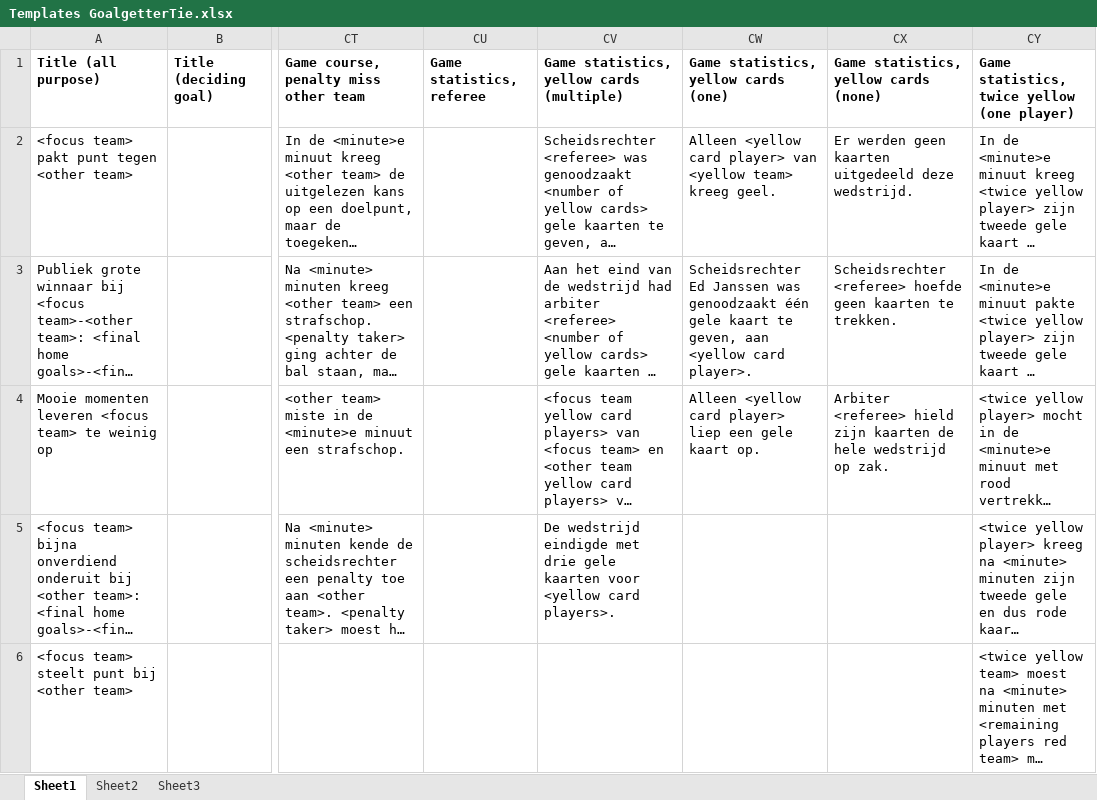
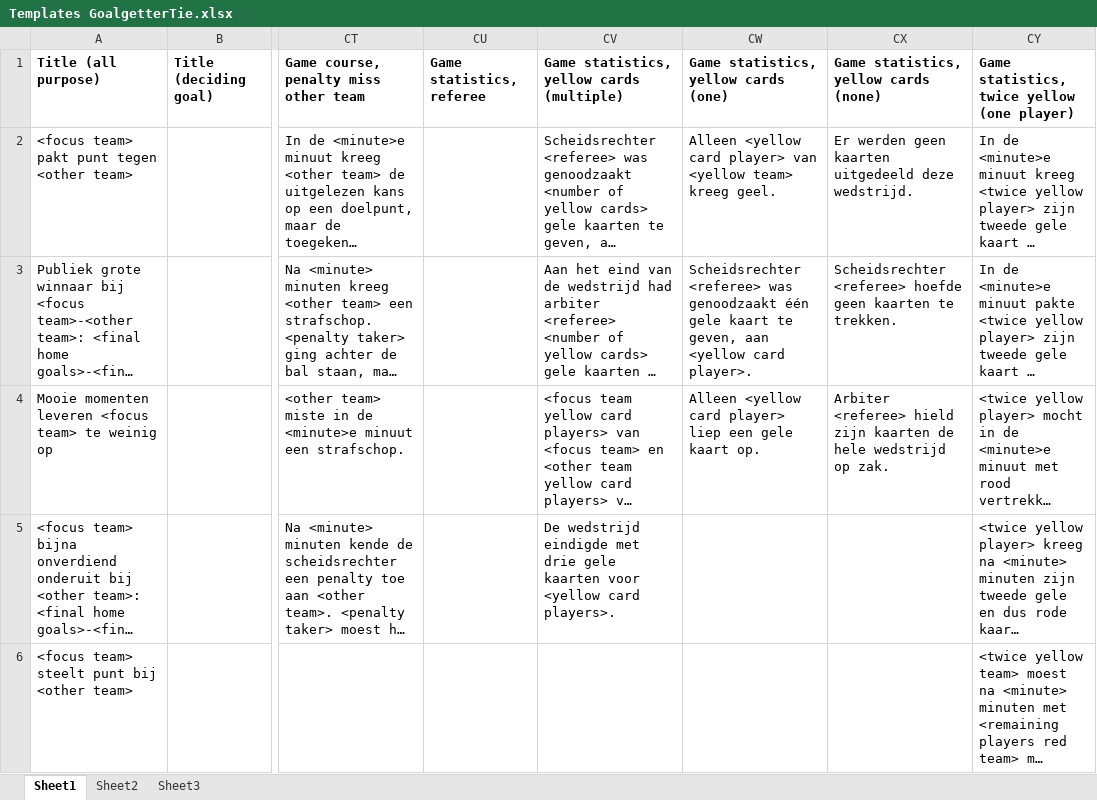
Before and after one commit to TallChris91/PASS, an Excel workbook: Databases/Templates GoalgetterTie.xlsx, sheet Sheet1, drawn as a sheet; only a part is shown, gaps mark what is left out; long unchanged cells end in …; values as stored, in another font and other column widths than the file's, no borders; the diff names each change by its address in the sheet, - before the commit and + after, or states it on an @@ line.

Commit message:
fixed some templates (e.g. referee name present instead of <referee>), added "yellow" highlight to sentences that should be checked (e.g. repetition of minutes and such)

```diff
--- a/Databases/Templates GoalgetterTie.xlsx (sheet Sheet1)
+++ b/Databases/Templates GoalgetterTie.xlsx (sheet Sheet1)
-CW3: Scheidsrechter Ed Janssen was genoodzaakt…
+CW3: Scheidsrechter <referee> was genoodzaakt…
```
Also changed, not shown: Databases/Templates GoalgetterLoss.xlsx, Databases/Templates GoalgetterNeutral.xlsx, 1 other file.
